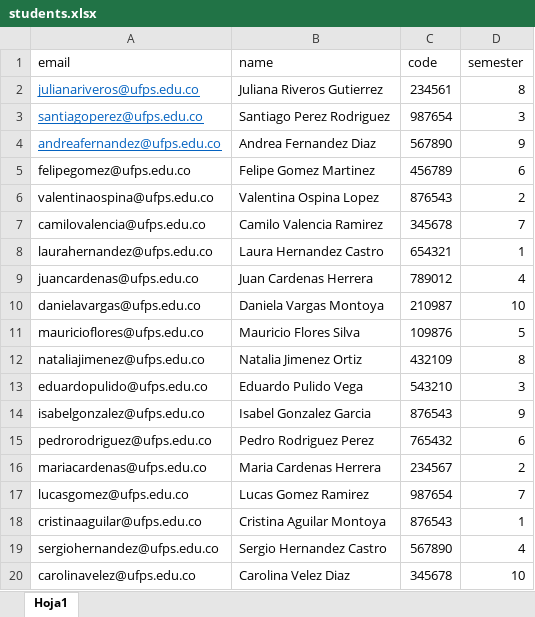
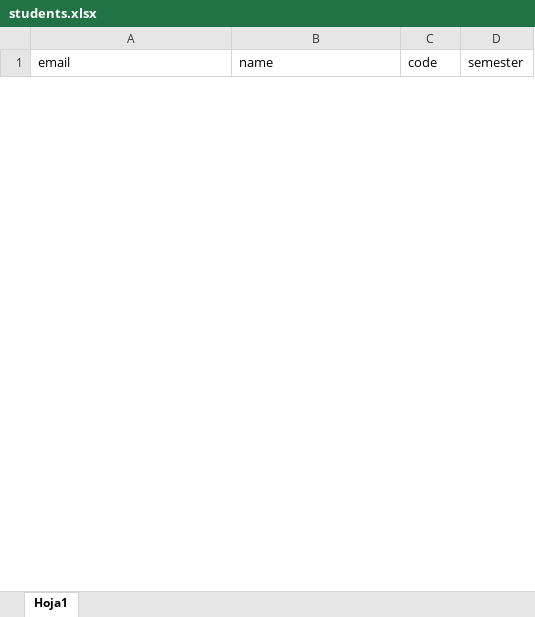
Before and after one commit to S8Vega/academic-friends-api, an Excel workbook: documentation/students.xlsx, sheet Hoja1, drawn as a sheet; only a part is shown; values as stored, in another font and other column widths than the file's, no borders; removed rows and columns are numbered as before the commit, all else as after; the diff covers the shown part only; the diff names each change by its address in the sheet, - before the commit and + after, or states it on an @@ line.

```diff
--- a/documentation/students.xlsx (sheet Hoja1)
+++ b/documentation/students.xlsx (sheet Hoja1)
-row 2: julianariveros@ufps.edu.co | Juliana Riveros Gutierrez | 234561 | 8
-row 3: santiagoperez@ufps.edu.co | Santiago Perez Rodriguez | 987654 | 3
-row 4: andreafernandez@ufps.edu.co | Andrea Fernandez Diaz | 567890 | 9
-row 5: felipegomez@ufps.edu.co | Felipe Gomez Martinez | 456789 | 6
-row 6: valentinaospina@ufps.edu.co | Valentina Ospina Lopez | 876543 | 2
-row 7: camilovalencia@ufps.edu.co | Camilo Valencia Ramirez | 345678 | 7
-row 8: laurahernandez@ufps.edu.co | Laura Hernandez Castro | 654321 | 1
-row 9: juancardenas@ufps.edu.co | Juan Cardenas Herrera | 789012 | 4
-row 10: danielavargas@ufps.edu.co | Daniela Vargas Montoya | 210987 | 10
-row 11: mauricioflores@ufps.edu.co | Mauricio Flores Silva | 109876 | 5
-row 12: nataliajimenez@ufps.edu.co | Natalia Jimenez Ortiz | 432109 | 8
-row 13: eduardopulido@ufps.edu.co | Eduardo Pulido Vega | 543210 | 3
-row 14: isabelgonzalez@ufps.edu.co | Isabel Gonzalez Garcia | 876543 | 9
-row 15: pedrorodriguez@ufps.edu.co | Pedro Rodriguez Perez | 765432 | 6
-row 16: mariacardenas@ufps.edu.co | Maria Cardenas Herrera | 234567 | 2
-row 17: lucasgomez@ufps.edu.co | Lucas Gomez Ramirez | 987654 | 7
-row 18: cristinaaguilar@ufps.edu.co | Cristina Aguilar Montoya | 876543 | 1
-row 19: sergiohernandez@ufps.edu.co | Sergio Hernandez Castro | 567890 | 4
-row 20: carolinavelez@ufps.edu.co | Carolina Velez Diaz | 345678 | 10
```
Also changed, not shown: 2 added rows and 19 removed rows elsewhere in this sheet, 1 other file.
